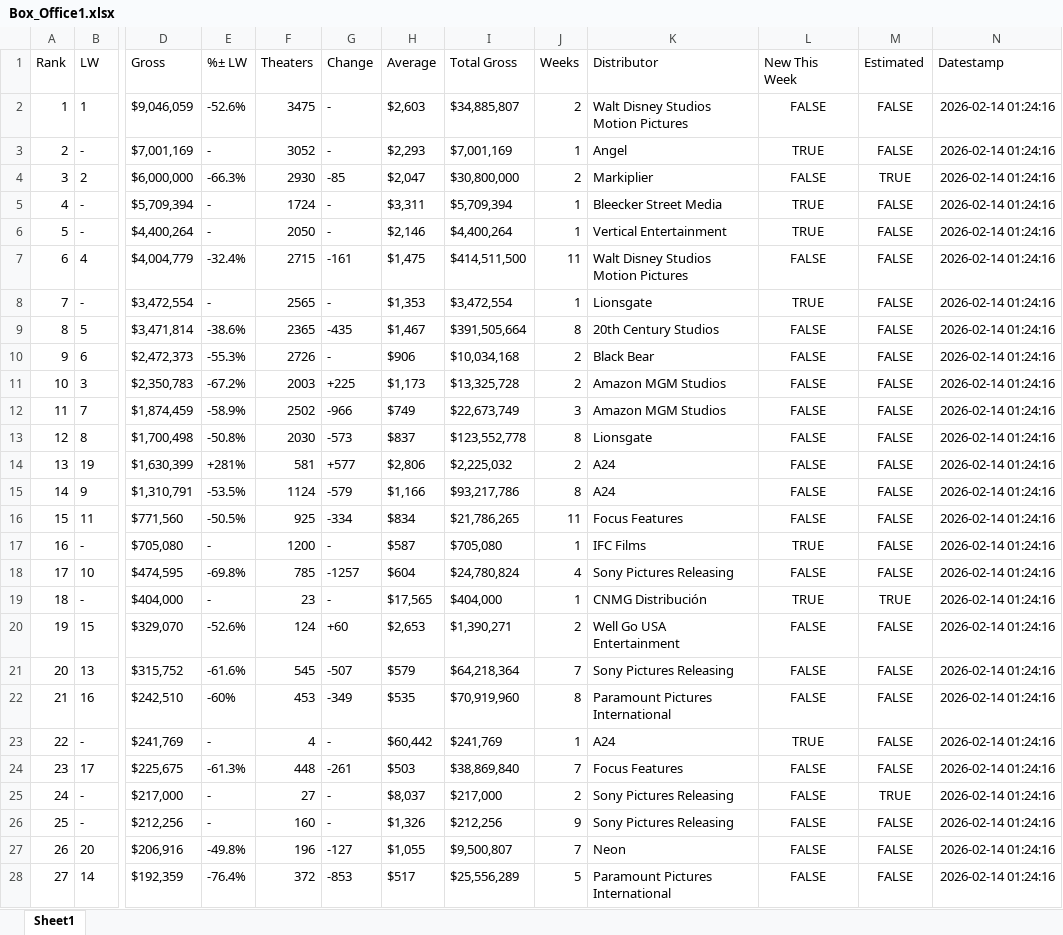
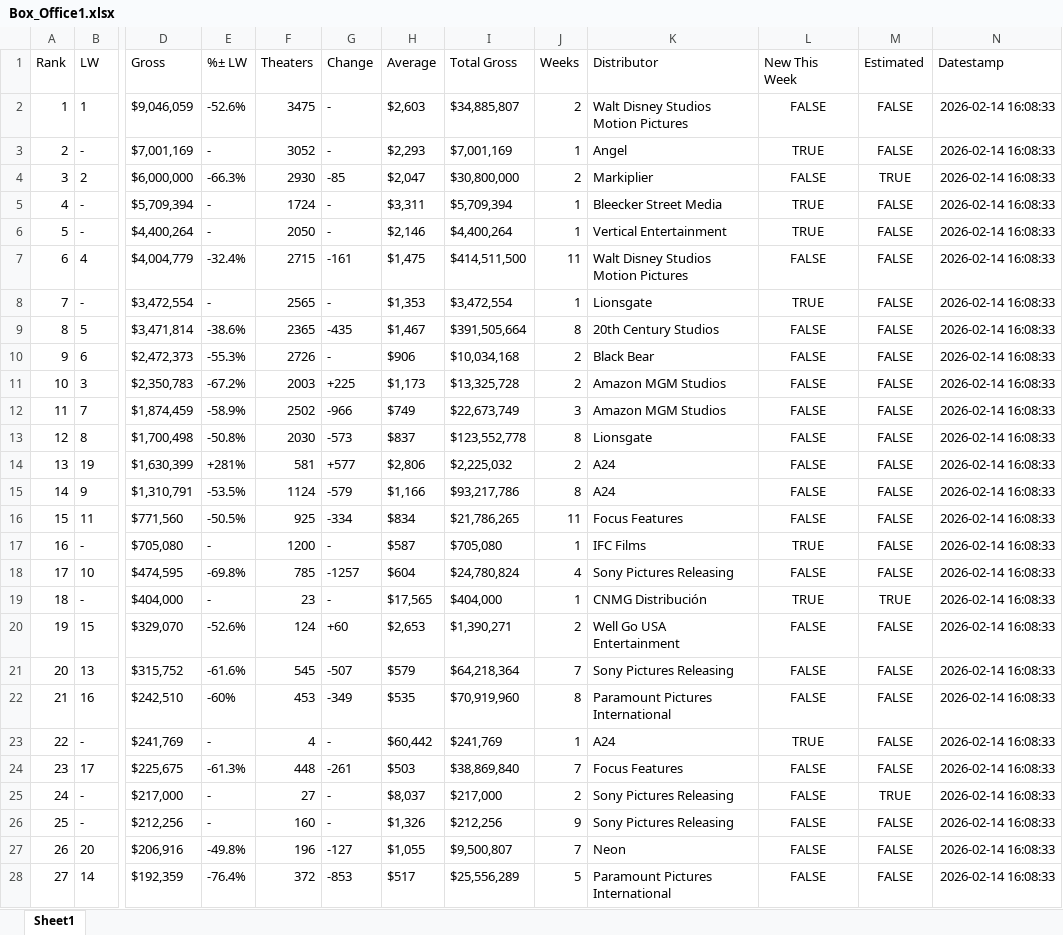
Before and after one commit to BrianJohnson100/movie_notebooks, an Excel workbook: data_output/Box_Office1.xlsx, sheet Sheet1, drawn as a sheet; only a part is shown, gaps mark what is left out; values as stored, in another font and other column widths than the file's, no borders; the diff covers the shown part only; the diff names each change by its address in the sheet, - before the commit and + after, or states it on an @@ line.

```diff
--- a/data_output/Box_Office1.xlsx (sheet Sheet1)
+++ b/data_output/Box_Office1.xlsx (sheet Sheet1)
-N2:N28 (Datestamp): 2026-02-14 01:24:16
+N2:N28 (Datestamp): 2026-02-14 16:08:33
```
Also changed, not shown: 46 edited cells elsewhere in this sheet.
